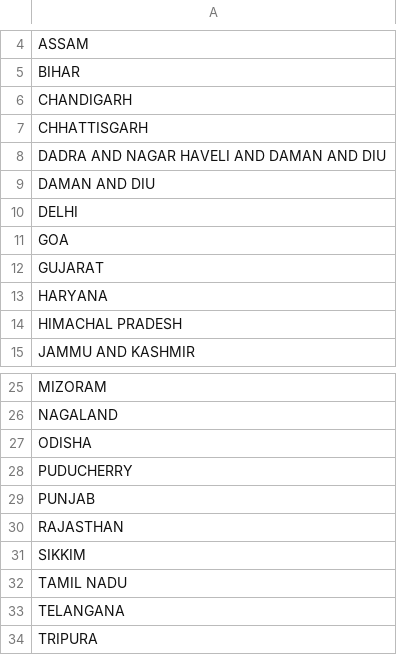
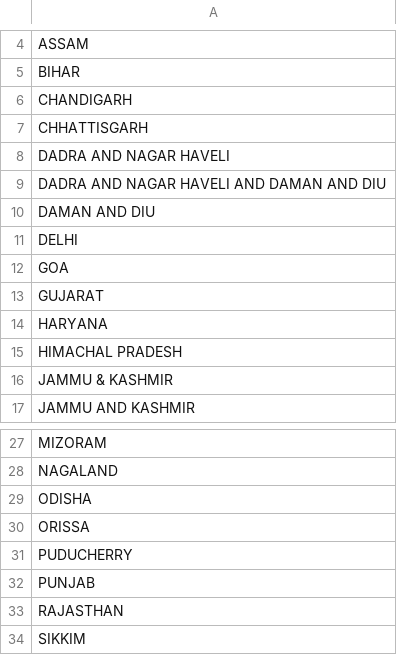
Before and after one commit to tsegall/fta, a CSV file: types/src/main/resources/reference/in_states_full.csv, drawn as a sheet; only a part is shown, gaps mark what is left out; the shorter side is filled out with more unchanged rows; the diff names each change by its address in the sheet, - before the commit and + after, or states it on an @@ line.

```diff
--- a/types/src/main/resources/reference/in_states_full.csv
+++ b/types/src/main/resources/reference/in_states_full.csv
+row 8: DADRA AND NAGAR HAVELI
+row 16: JAMMU & KASHMIR
+row 30: ORISSA
```
Also changed, not shown: types/src/main/resources/reference/in_districts.csv, 5 other files.
